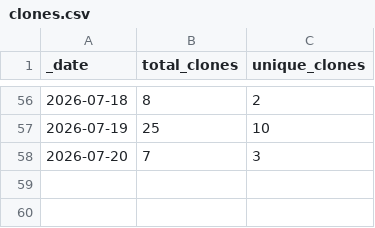
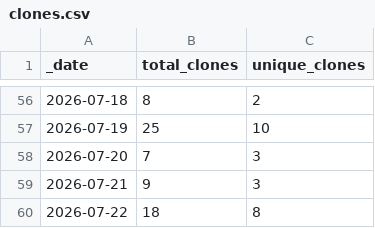
Before and after one commit to currycan/sb-xray, a CSV file: traffic/clones.csv, drawn as a sheet; only a part is shown, gaps mark what is left out; the diff names each change by its address in the sheet, - before the commit and + after, or states it on an @@ line.

```diff
--- a/traffic/clones.csv
+++ b/traffic/clones.csv
+row 59: 2026-07-21 | 9 | 3
+row 60: 2026-07-22 | 18 | 8
```
Also changed, not shown: traffic/views.csv, 1 other file.
